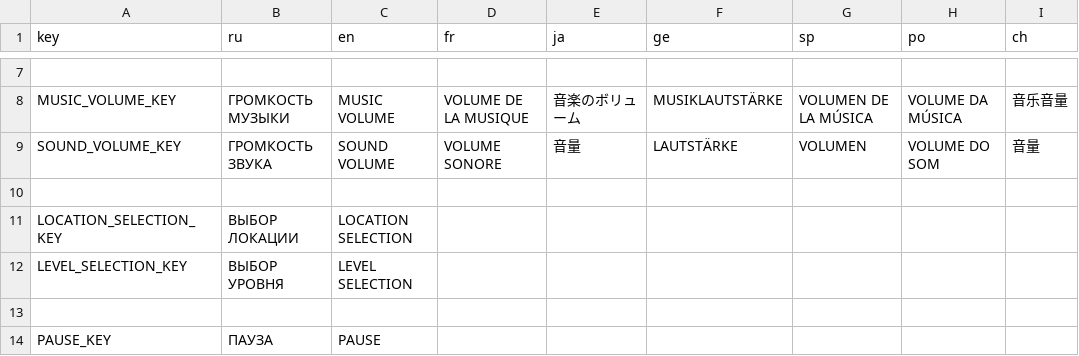
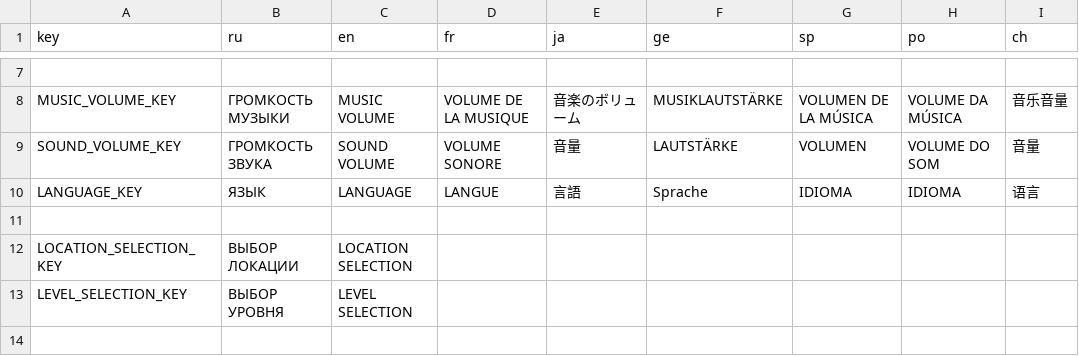
Before and after one commit to SenseMad/Sokoban, a CSV file: Sokoban/Assets/Resources/Localisation.csv, drawn as a sheet; only a part is shown, gaps mark what is left out; the shorter side is filled out with more unchanged rows.

```diff
--- a/Sokoban/Assets/Resources/Localisation.csv
+++ b/Sokoban/Assets/Resources/Localisation.csv
@@ -9,2 +9,3 @@
 "SOUND_VOLUME_KEY","ГРОМКОСТЬ ЗВУКА","SOUND VOLUME","VOLUME SONORE","音量","LAUTSTÄRKE","VOLUMEN","VOLUME DO SOM","音量"
+"LANGUAGE_KEY","ЯЗЫК","LANGUAGE","LANGUE","言語","Sprache","IDIOMA","IDIOMA","语言"
 
```
Also changed, not shown: 27 other files.
